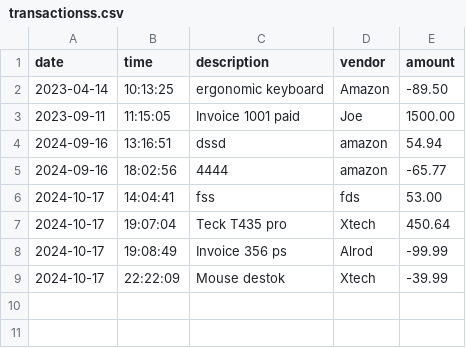
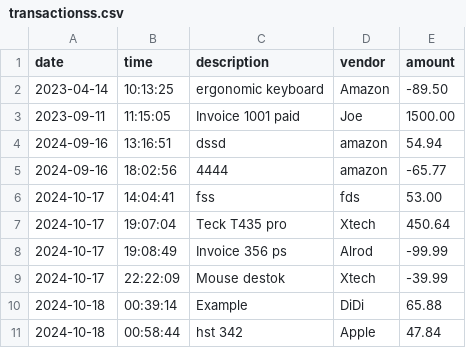
Before and after one commit to DeibCR/ledger-accounting, a CSV file: ledger-accounting/src/main/resources/transactionss.csv, drawn as a sheet.

```diff
--- a/ledger-accounting/src/main/resources/transactionss.csv
+++ b/ledger-accounting/src/main/resources/transactionss.csv
@@ -9 +9,3 @@ date|time|description|vendor|amount
 2024-10-17|22:22:09|Mouse destok|Xtech|-39.99
+2024-10-18|00:39:14|Example|DiDi|65.88
+2024-10-18|00:58:44|hst 342|Apple|47.84
```
Also changed, not shown: 8 other files.
